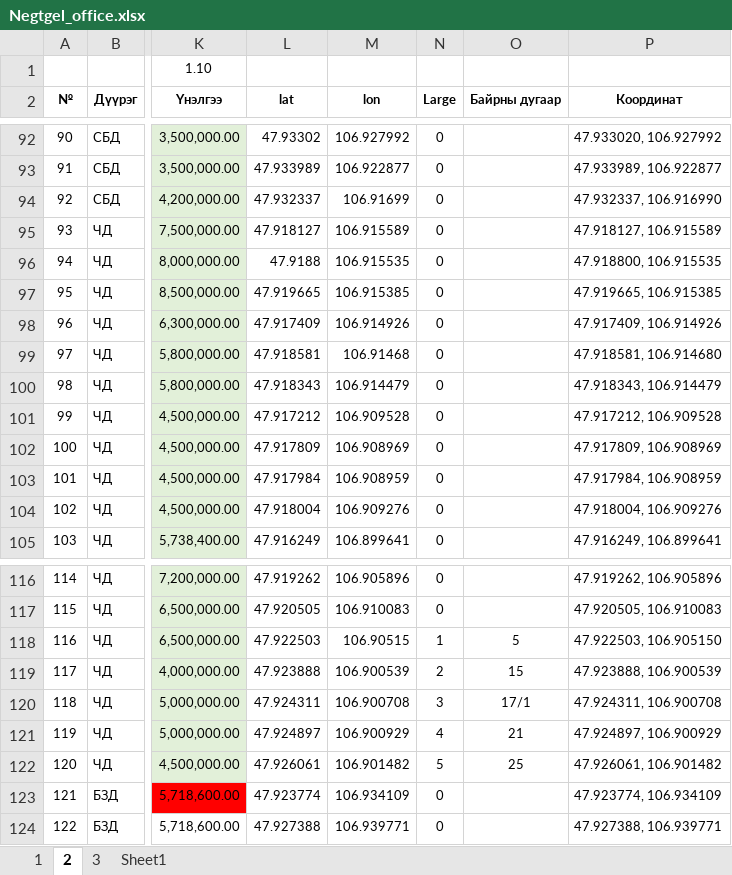
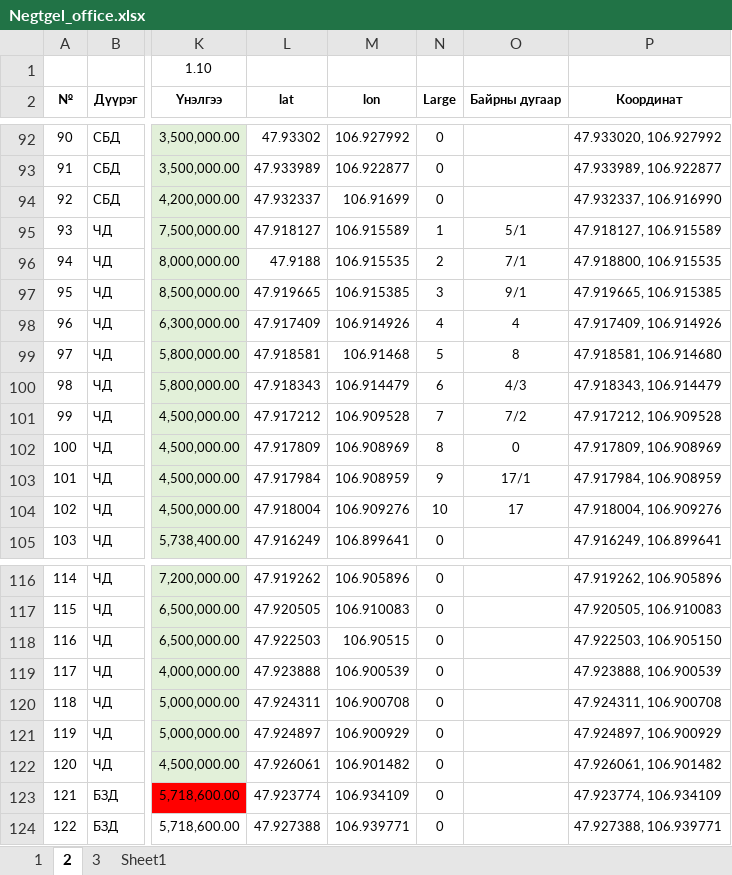
Before and after one commit to Renchint/Office, an Excel workbook: 04_Excel/Negtgel_office.xlsx, sheet 2, drawn as a sheet; only a part is shown, gaps mark what is left out; values as stored, in another font and other column widths than the file's, no borders; the diff names each change by its address in the sheet, - before the commit and + after, or states it on an @@ line.

```diff
--- a/04_Excel/Negtgel_office.xlsx (sheet 2)
+++ b/04_Excel/Negtgel_office.xlsx (sheet 2)
-N95 (Large): 0
+N95 (Large): 1
-O95 (Байрны дугаар): (empty)
+O95 (Байрны дугаар): 5/1
-N96 (Large): 0
+N96 (Large): 2
-O96 (Байрны дугаар): (empty)
+O96 (Байрны дугаар): 7/1
-N97 (Large): 0
+N97 (Large): 3
-O97 (Байрны дугаар): (empty)
+O97 (Байрны дугаар): 9/1
-N98 (Large): 0
+N98 (Large): 4
-O98 (Байрны дугаар): (empty)
+O98 (Байрны дугаар): 4
-N99 (Large): 0
+N99 (Large): 5
-O99 (Байрны дугаар): (empty)
+O99 (Байрны дугаар): 8
-N100 (Large): 0
+N100 (Large): 6
-O100 (Байрны дугаар): (empty)
+O100 (Байрны дугаар): 4/3
-N101 (Large): 0
+N101 (Large): 7
-O101 (Байрны дугаар): (empty)
+O101 (Байрны дугаар): 7/2
-N102 (Large): 0
+N102 (Large): 8
-O102 (Байрны дугаар): (empty)
+O102 (Байрны дугаар): 0
-N103 (Large): 0
+N103 (Large): 9
-O103 (Байрны дугаар): (empty)
+O103 (Байрны дугаар): 17/1
-N104 (Large): 0
+N104 (Large): 10
-O104 (Байрны дугаар): (empty)
+O104 (Байрны дугаар): 17
-N118 (Large): 1
+N118 (Large): 0
-O118 (Байрны дугаар): 5
+O118 (Байрны дугаар): (empty)
-N119 (Large): 2
+N119 (Large): 0
-O119 (Байрны дугаар): 15
+O119 (Байрны дугаар): (empty)
-N120 (Large): 3
+N120 (Large): 0
-O120 (Байрны дугаар): 17/1
+O120 (Байрны дугаар): (empty)
-N121 (Large): 4
+N121 (Large): 0
-O121 (Байрны дугаар): 21
+O121 (Байрны дугаар): (empty)
-N122 (Large): 5
+N122 (Large): 0
-O122 (Байрны дугаар): 25
+O122 (Байрны дугаар): (empty)
```
Also changed, not shown: sheet 3, sheet 1, hidden cells, 1 other file.
